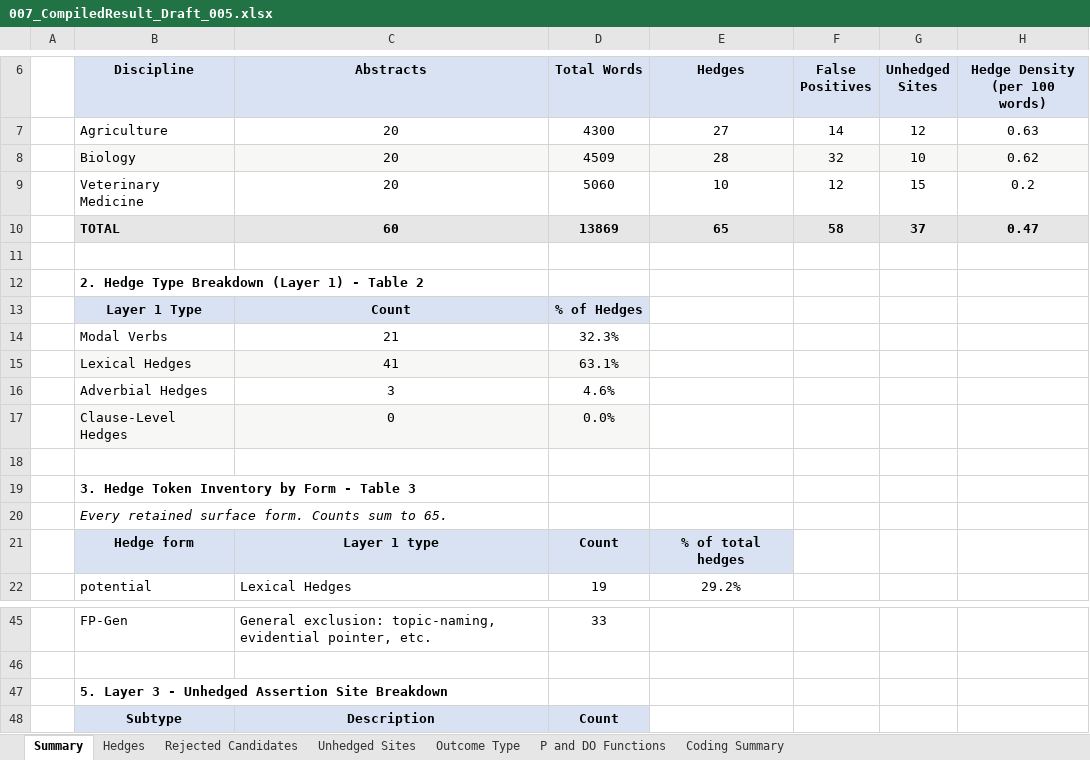
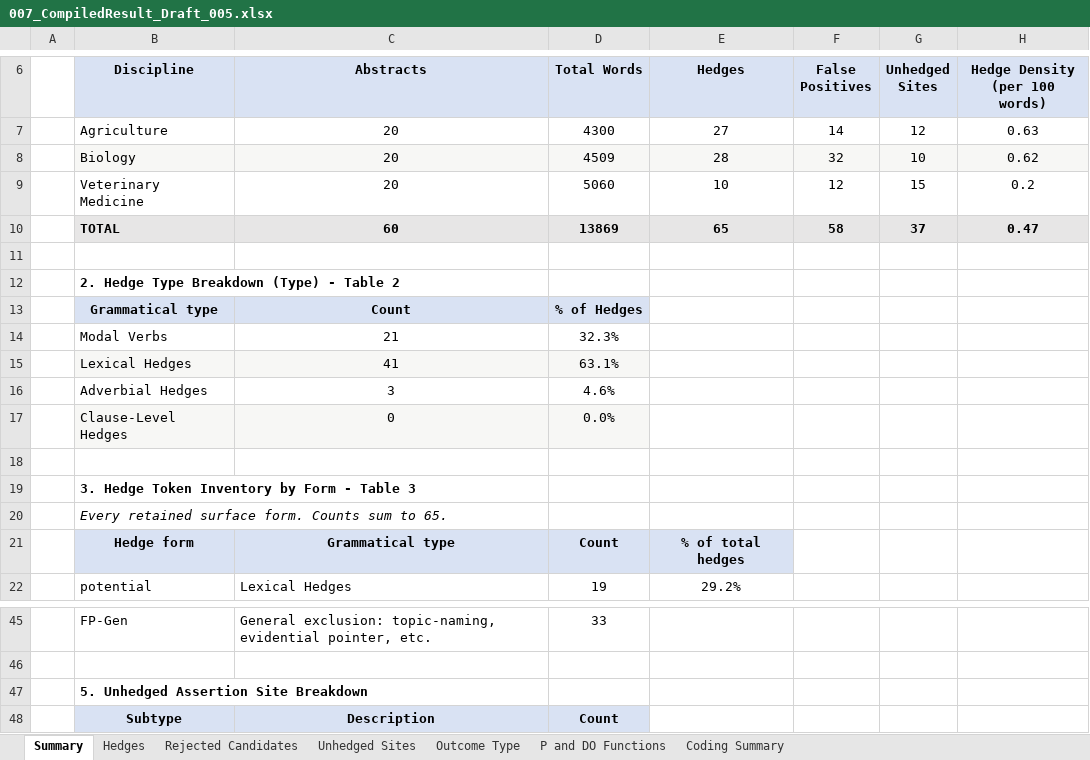
Before and after one commit to ckmanuel/thesis-memory, an Excel workbook: thesis/007_CompiledResult_Draft_005.xlsx, sheet Summary, drawn as a sheet; only a part is shown, gaps mark what is left out; values as stored, in another font and other column widths than the file's, no borders; the diff names each change by its address in the sheet, - before the commit and + after, or states it on an @@ line.

Commit message:
Draft_053: replace Layer labels in results tables
Table 3 and Excel Summary use Grammatical type / plain unhedged titles.

```diff
--- a/thesis/007_CompiledResult_Draft_005.xlsx (sheet Summary)
+++ b/thesis/007_CompiledResult_Draft_005.xlsx (sheet Summary)
-B12 (Discipline): 2. Hedge Type Breakdown (Layer 1) - Table 2
+B12 (Discipline): 2. Hedge Type Breakdown (Type) - Table 2
-B13 (Discipline): Layer 1 Type
+B13 (Discipline): Grammatical type
-C21 (Abstracts): Layer 1 type
+C21 (Abstracts): Grammatical type
-B47 (Discipline): 5. Layer 3 - Unhedged Assertion Site Breakdown
+B47 (Discipline): 5. Unhedged Assertion Site Breakdown
```
Also changed, not shown: 3 other files.
